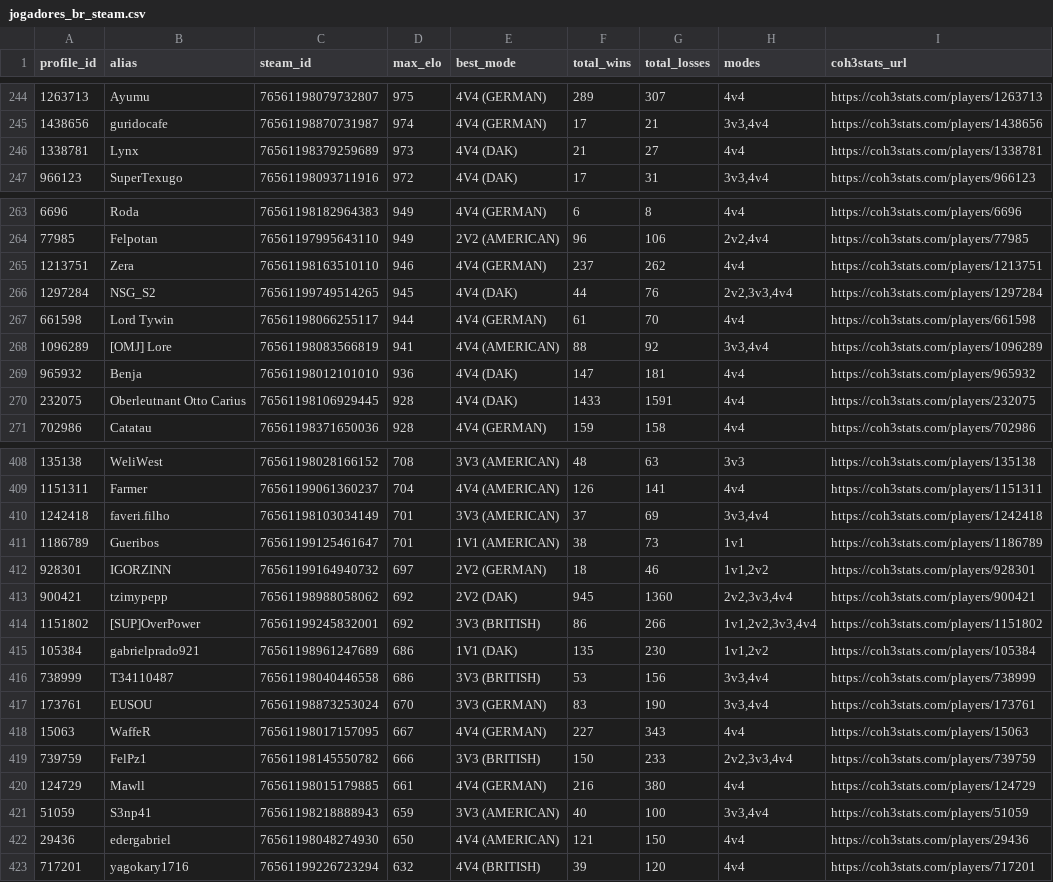
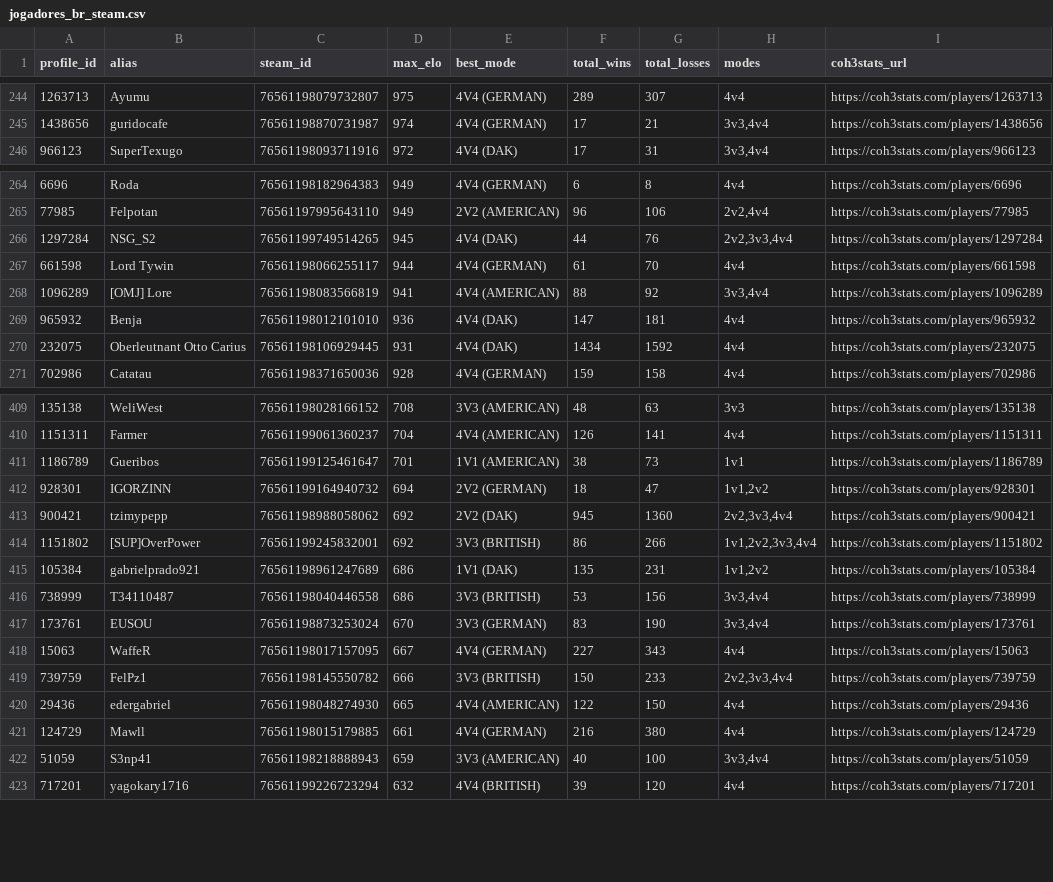
Before and after one commit to nigosky/coh3-br-tracker, a CSV file: jogadores_br_steam.csv, drawn as a sheet; only a part is shown, gaps mark what is left out; the diff covers the shown part only.

```diff
--- a/jogadores_br_steam.csv
+++ b/jogadores_br_steam.csv
@@ -245,3 +245,2 @@ profile_id,alias,steam_id,max_elo,best_mode,total_wins,total_losses,modes,coh3st
 1438656,guridocafe,76561198870731987,974,4V4 (GERMAN),17,21,"3v3,4v4",https://coh3stats.com/players/1438656
-1338781,Lynx,76561198379259689,973,4V4 (DAK),21,27,4v4,https://coh3stats.com/players/1338781
 966123,SuperTexugo,76561198093711916,972,4V4 (DAK),17,31,"3v3,4v4",https://coh3stats.com/players/966123
@@ -264,3 +265,2 @@ profile_id,alias,steam_id,max_elo,best_mode,total_wins,total_losses,modes,coh3st
 77985,Felpotan,76561197995643110,949,2V2 (AMERICAN),96,106,"2v2,4v4",https://coh3stats.com/players/77985
-1213751,Zera,76561198163510110,946,4V4 (GERMAN),237,262,4v4,https://coh3stats.com/players/1213751
 1297284,NSG_S2,76561199749514265,945,4V4 (DAK),44,76,"2v2,3v3,4v4",https://coh3stats.com/players/1297284
@@ -269,3 +269,3 @@ profile_id,alias,steam_id,max_elo,best_mode,total_wins,total_losses,modes,coh3st
 965932,Benja,76561198012101010,936,4V4 (DAK),147,181,4v4,https://coh3stats.com/players/965932
-232075,Oberleutnant Otto Carius,76561198106929445,928,4V4 (DAK),1433,1591,4v4,https://coh3stats.com/players/232075
+232075,Oberleutnant Otto Carius,76561198106929445,931,4V4 (DAK),1434,1592,4v4,https://coh3stats.com/players/232075
 702986,Catatau,76561198371650036,928,4V4 (GERMAN),159,158,4v4,https://coh3stats.com/players/702986
@@ -409,8 +410,7 @@ profile_id,alias,steam_id,max_elo,best_mode,total_wins,total_losses,modes,coh3st
 1151311,Farmer,76561199061360237,704,4V4 (AMERICAN),126,141,4v4,https://coh3stats.com/players/1151311
-1242418,faveri.filho,76561198103034149,701,3V3 (AMERICAN),37,69,"3v3,4v4",https://coh3stats.com/players/1242418
 1186789,Gueribos,76561199125461647,701,1V1 (AMERICAN),38,73,1v1,https://coh3stats.com/players/1186789
-928301,IGORZINN,76561199164940732,697,2V2 (GERMAN),18,46,"1v1,2v2",https://coh3stats.com/players/928301
+928301,IGORZINN,76561199164940732,694,2V2 (GERMAN),18,47,"1v1,2v2",https://coh3stats.com/players/928301
 900421,tzimypepp,76561198988058062,692,2V2 (DAK),945,1360,"2v2,3v3,4v4",https://coh3stats.com/players/900421
 1151802,[SUP]OverPower,76561199245832001,692,3V3 (BRITISH),86,266,"1v1,2v2,3v3,4v4",https://coh3stats.com/players/1151802
-105384,gabrielprado921,76561198961247689,686,1V1 (DAK),135,230,"1v1,2v2",https://coh3stats.com/players/105384
+105384,gabrielprado921,76561198961247689,686,1V1 (DAK),135,231,"1v1,2v2",https://coh3stats.com/players/105384
 738999,T34110487,76561198040446558,686,3V3 (BRITISH),53,156,"3v3,4v4",https://coh3stats.com/players/738999
@@ -419,5 +419,5 @@ profile_id,alias,steam_id,max_elo,best_mode,total_wins,total_losses,modes,coh3st
 739759,FelPz1,76561198145550782,666,3V3 (BRITISH),150,233,"2v2,3v3,4v4",https://coh3stats.com/players/739759
+29436,edergabriel,76561198048274930,665,4V4 (AMERICAN),122,150,4v4,https://coh3stats.com/players/29436
 124729,Mawll,76561198015179885,661,4V4 (GERMAN),216,380,4v4,https://coh3stats.com/players/124729
 51059,S3np41,76561198218888943,659,3V3 (AMERICAN),40,100,"3v3,4v4",https://coh3stats.com/players/51059
-29436,edergabriel,76561198048274930,650,4V4 (AMERICAN),121,150,4v4,https://coh3stats.com/players/29436
 717201,yagokary1716,76561199226723294,632,4V4 (BRITISH),39,120,4v4,https://coh3stats.com/players/717201
```
Also changed, not shown: 8 added rows, 5 removed rows and 23 edited cells elsewhere in this file, top20_br_por_modo.csv, 4 other files.
